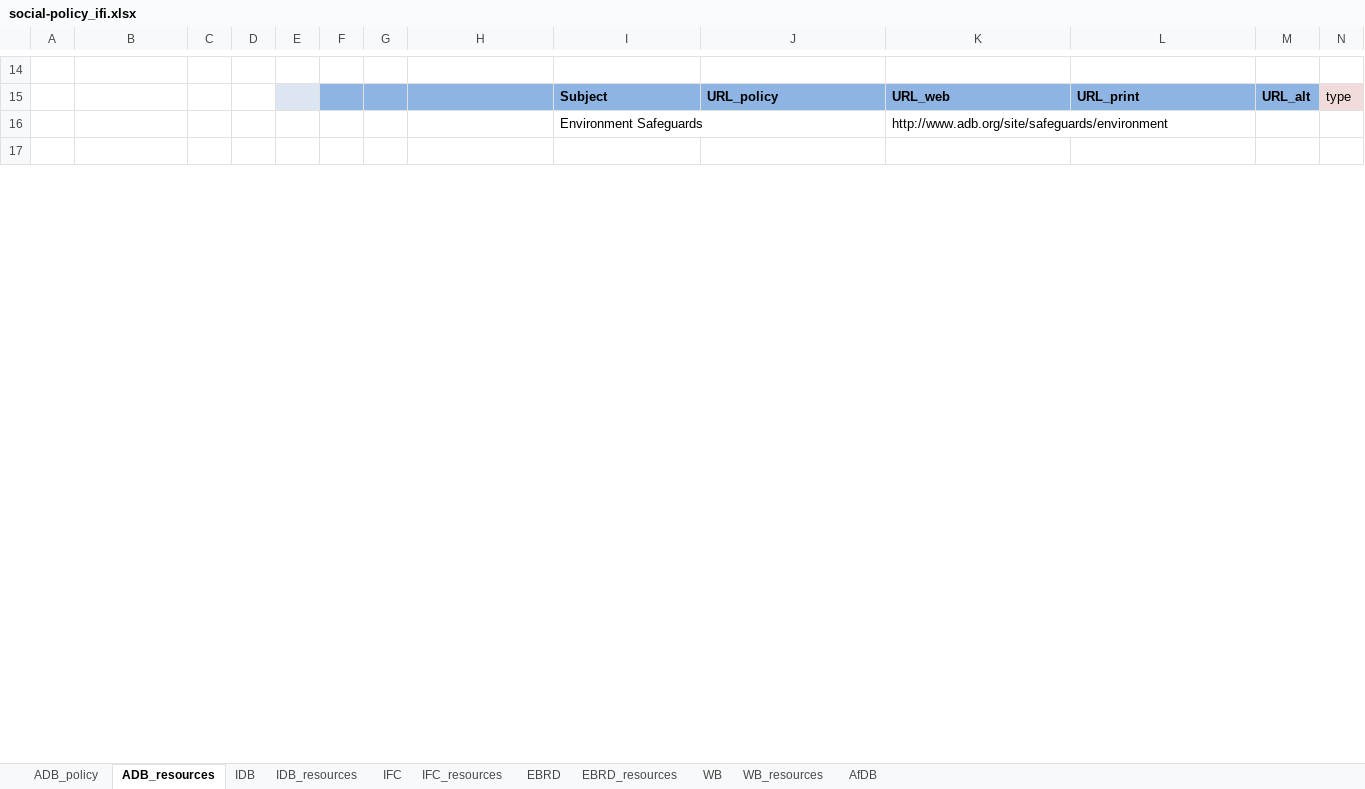
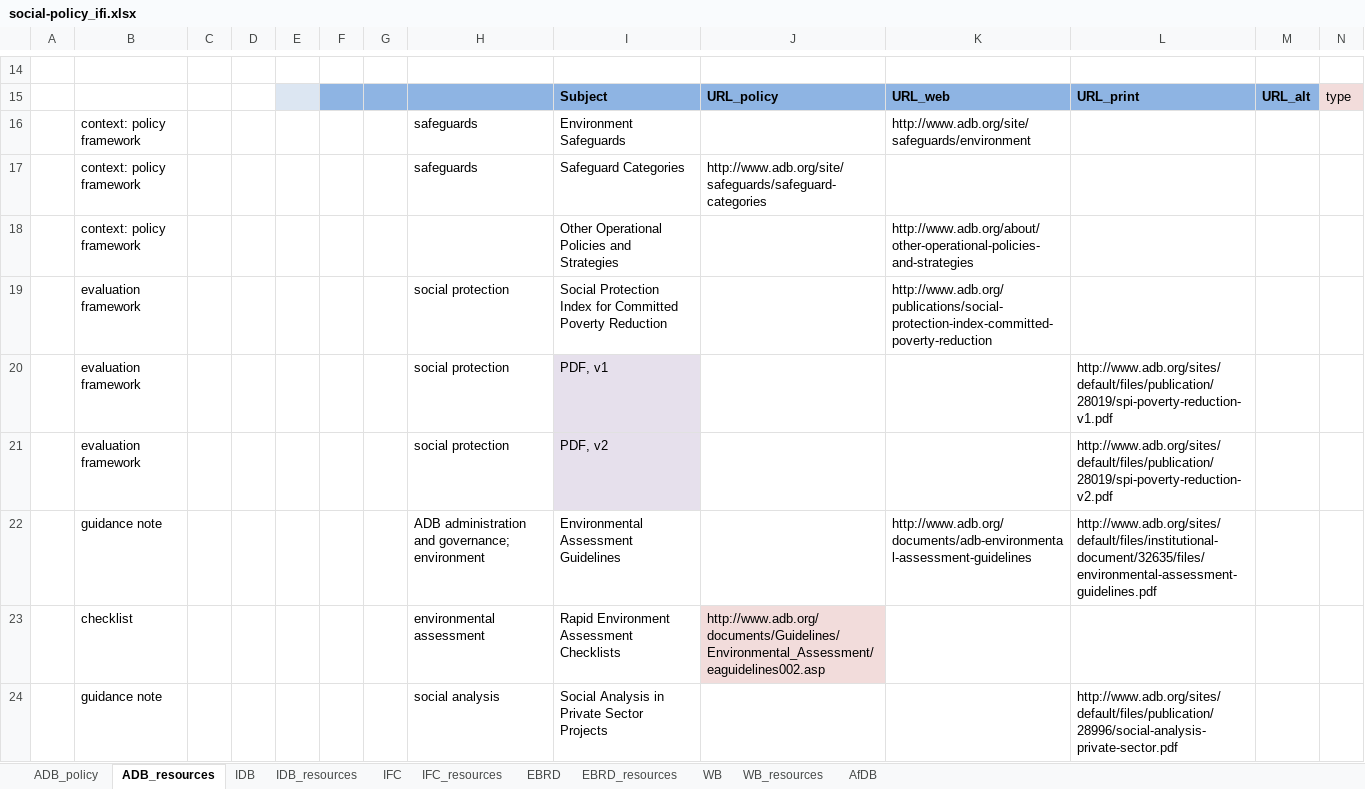
Before and after one commit to aaronkyle/social-development, an Excel workbook: context/social-policy_ifi.xlsx, sheet ADB_resources, drawn as a sheet; only a part is shown, gaps mark what is left out; the shorter side is filled out with more unchanged rows; values as stored, in another font and other column widths than the file's, no borders; rows hold the shown columns only; the diff covers the shown part only; the diff names each change by its address in the sheet, - before the commit and + after, or states it on an @@ line.

Commit message:
cleaning up ADB lists

```diff
--- a/context/social-policy_ifi.xlsx (sheet ADB_resources)
+++ b/context/social-policy_ifi.xlsx (sheet ADB_resources)
-B16: (empty)
+B16: context: policy framework
-H16: (empty)
+H16: safeguards
+row 17:  | context: policy framework |  |  |  |  |  | safeguards | Safeguard Categories | http://www.adb.org/site/safeguards/safeguard-categories
+row 18:  | context: policy framework |  |  |  |  |  |  | Other Operational Policies and Strategies |  | http://www.adb.org/about/other-operational-policies-and-strategies
+row 19:  | evaluation framework |  |  |  |  |  | social protection | Social Protection Index for Committed Poverty Reduction |  | http://www.adb.org/publications/social-protection-index-committed-poverty-reduction
+row 20:  | evaluation framework |  |  |  |  |  | social protection | PDF, v1 |  |  | http://www.adb.org/sites/default/files/publication/28019/spi-poverty-reduction-v1.pdf
+row 21:  | evaluation framework |  |  |  |  |  | social protection | PDF, v2 |  |  | http://www.adb.org/sites/default/files/publication/28019/spi-poverty-reduction-v2.pdf
+row 22:  | guidance note |  |  |  |  |  | ADB administration and governance; environment | Environmental Assessment Guidelines |  | http://www.adb.org/documents/adb-environmental-assessment-guidelines | http://www.adb.org/sites/default/files/institutional-document/32635/files/environmental-assessment-guidelines.pdf
+row 23:  | checklist |  |  |  |  |  | environmental assessment | Rapid Environment Assessment Checklists | http://www.adb.org/documents/Guidelines/Environmental_Assessment/eaguidelines002.asp
+row 24:  | guidance note |  |  |  |  |  | social analysis | Social Analysis in Private Sector Projects |  |  | http://www.adb.org/sites/default/files/publication/28996/social-analysis-private-sector.pdf
```
Also changed, not shown: 12 added rows, 35 removed rows, 3 moved rows, 3 edited cells and cell formats elsewhere in this sheet, sheet ADB_policy, sheet IFC_resources, sheet EBRD_resources, sheet IDB_resources, sheet WB_resources, sheet IFC, 3 more sheets.
